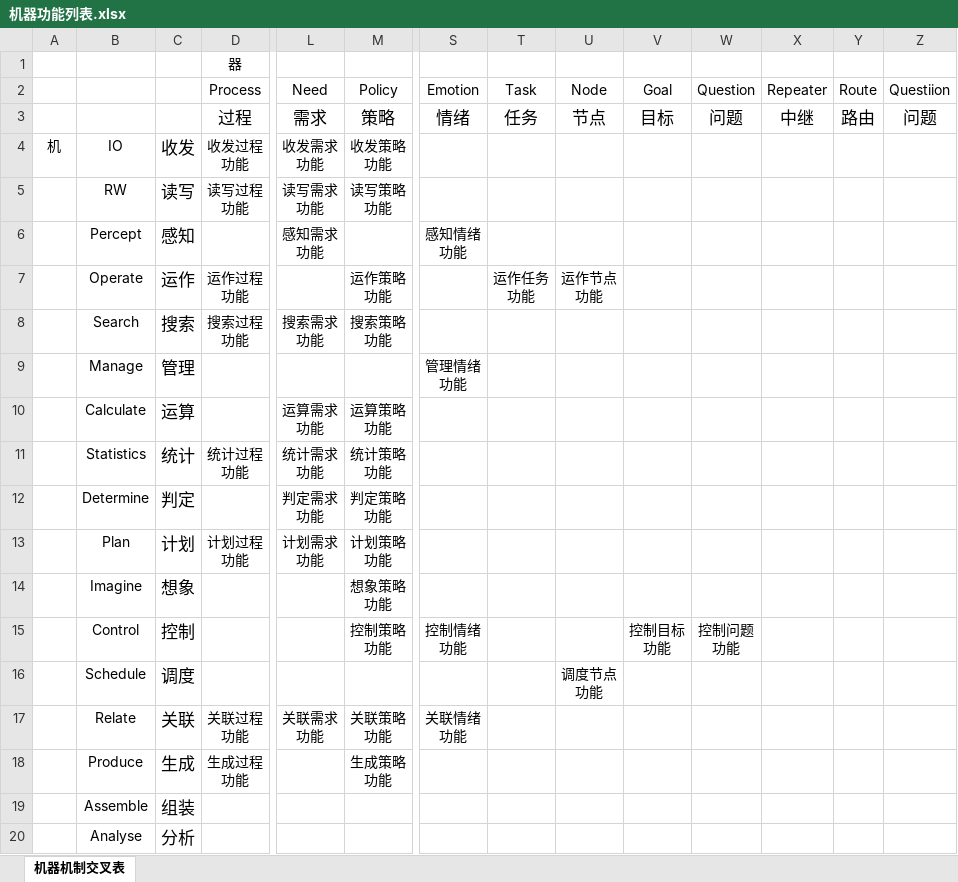
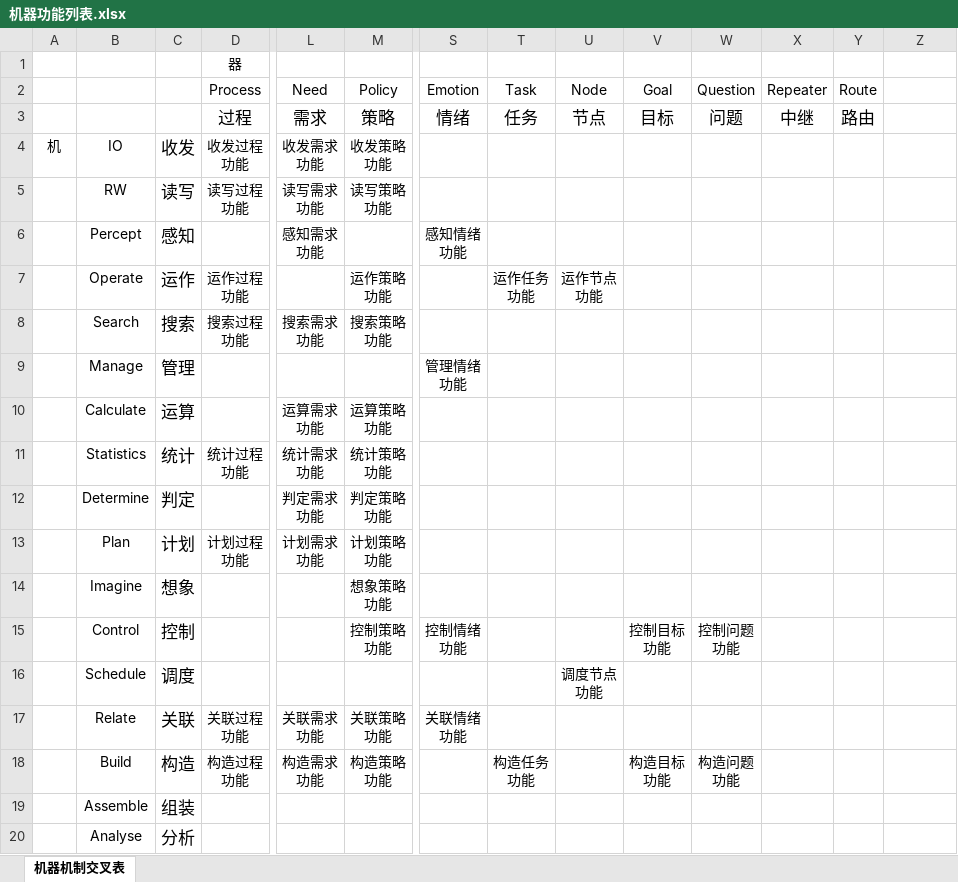
Before and after one commit to EntelechySystem/EntelechySystem_theory, an Excel workbook: Notes/机器功能/机器功能列表.xlsx, sheet 机器机制交叉表, drawn as a sheet; only a part is shown, gaps mark what is left out; values as stored, in another font and other column widths than the file's, no borders; removed rows and columns are numbered as before the commit, all else as after; rows hold the shown columns only; ↵ is a line break in a cell; the diff names each change by its address in the sheet, - before the commit and + after, or states it on an @@ line.

```diff
--- a/Notes/机器功能/机器功能列表.xlsx (sheet 机器机制交叉表)
+++ b/Notes/机器功能/机器功能列表.xlsx (sheet 机器机制交叉表)
-Z2: Questiion
+Z2: (empty)
-Z3: 问题
+Z3: (empty)
-row 18:  | Produce | 生成 | 生成过程 ↵ 功能 |  | 生成策略 ↵ 功能
+row 18:  | Build | 构造 | 构造过程 ↵ 功能 | 构造需求 ↵ 功能 | 构造策略 ↵ 功能 |  | 构造任务 ↵ 功能 |  | 构造目标 ↵ 功能 | 构造问题 ↵ 功能
```
Also changed, not shown: formulas that keep their value, 33 other files.
